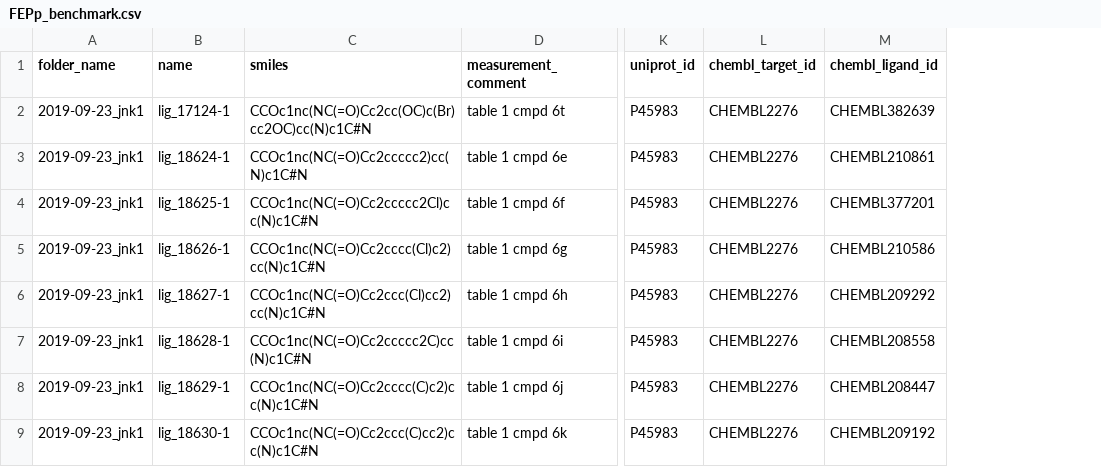
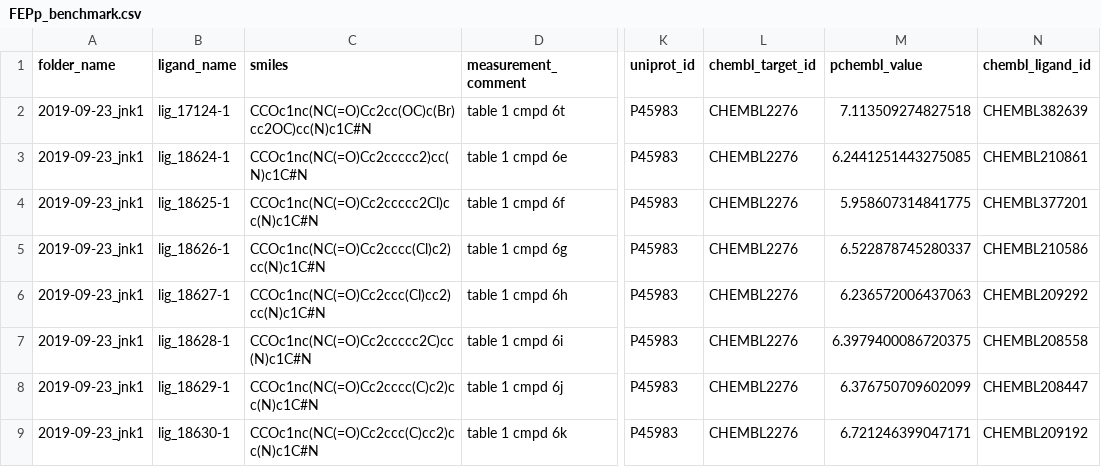
Before and after one commit to bamattsson/paper-identifying_and_addressing_data_leakage, a CSV file: data/out/FEPp_benchmark.csv, drawn as a sheet; only a part is shown, gaps mark what is left out; the diff names each change by its address in the sheet, - before the commit and + after, or states it on an @@ line.

Commit message:
Renaming name -> ligand_name and adding pchembl_value

```diff
--- a/data/out/FEPp_benchmark.csv
+++ b/data/out/FEPp_benchmark.csv
+column M (pchembl_value), rows 2-9: 7.113509274827518 | 6.2441251443275085 | 5.958607314841775 | 6.522878745280337 | 6.236572006437063 | 6.3979400086720375 | 6.376750709602099 | 6.721246399047171
-B1: name
+B1: ligand_name
```
Also changed, not shown: 1 other file.
